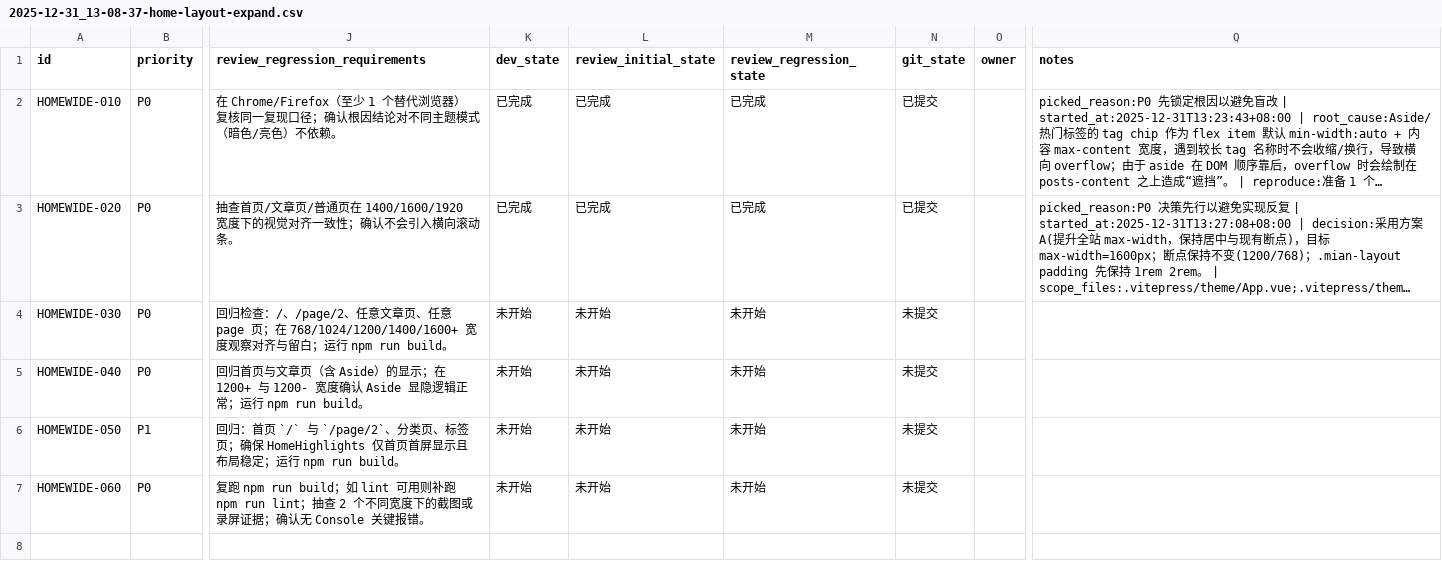
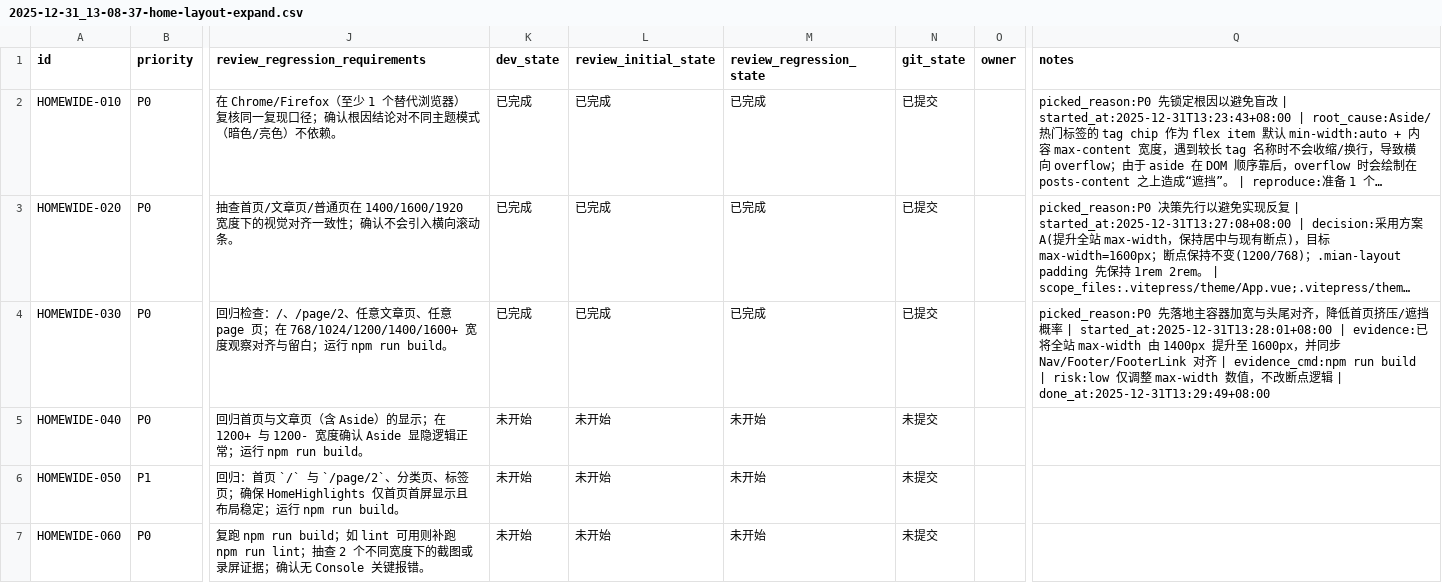
Before and after one commit to re0phimes/phimes-blog, a CSV file: issues/2025-12-31_13-08-37-home-layout-expand.csv, drawn as a sheet; only a part is shown, gaps mark what is left out; long unchanged cells end in …; the diff names each change by its address in the sheet, - before the commit and + after, or states it on an @@ line.

Commit message:
[HOMEWIDE-030] 扩展全站内容区宽度并对齐 Nav/Footer

```diff
--- a/issues/2025-12-31_13-08-37-home-layout-expand.csv
+++ b/issues/2025-12-31_13-08-37-home-layout-expand.csv
-K4 (dev_state): 未开始
+K4 (dev_state): 已完成
-L4 (review_initial_state): 未开始
+L4 (review_initial_state): 已完成
-M4 (review_regression_state): 未开始
+M4 (review_regression_state): 已完成
-N4 (git_state): 未提交
+N4 (git_state): 已提交
-Q4 (notes): (empty)
+Q4 (notes): picked_reason:P0 先落地主容器加宽与头尾对齐，降低首页挤压/遮挡概率 | started_at:2025-12-31T13:28:01+08:00 | evidence:已将全站 max-width 由 1400px 提升至 1600px，并同步 Nav/Footer/FooterLink 对齐 | evidence_cmd:npm run build | risk:low 仅调整 max-width 数值，不改断点逻辑 | done_at:2025-12-31T13:29:49+08:00
```
Also changed, not shown: 4 other files.
